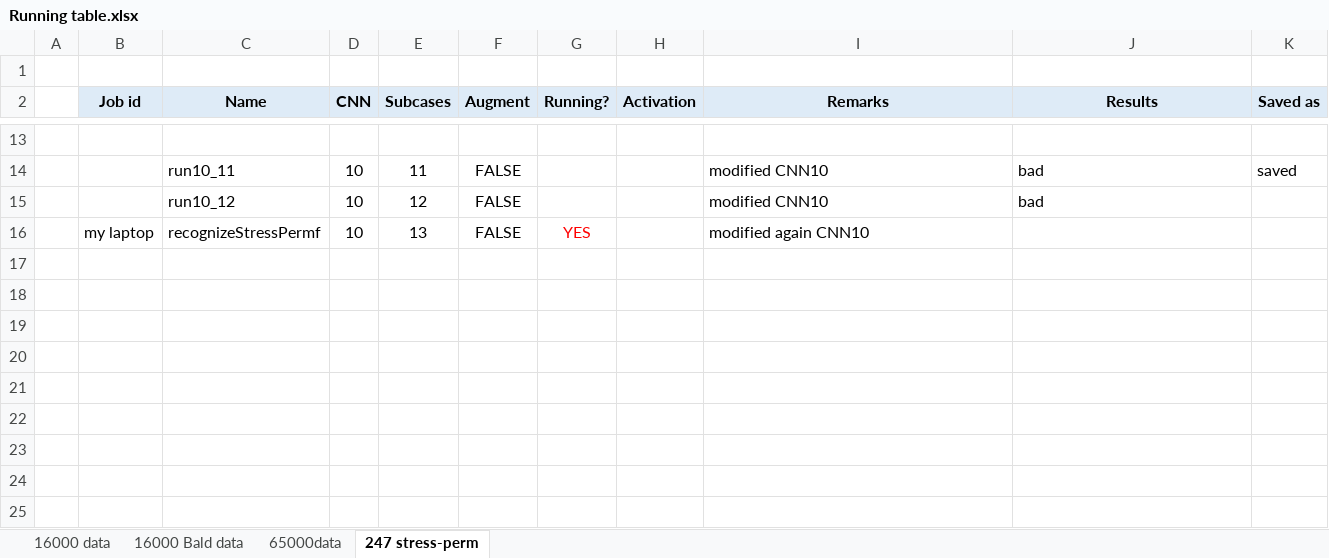
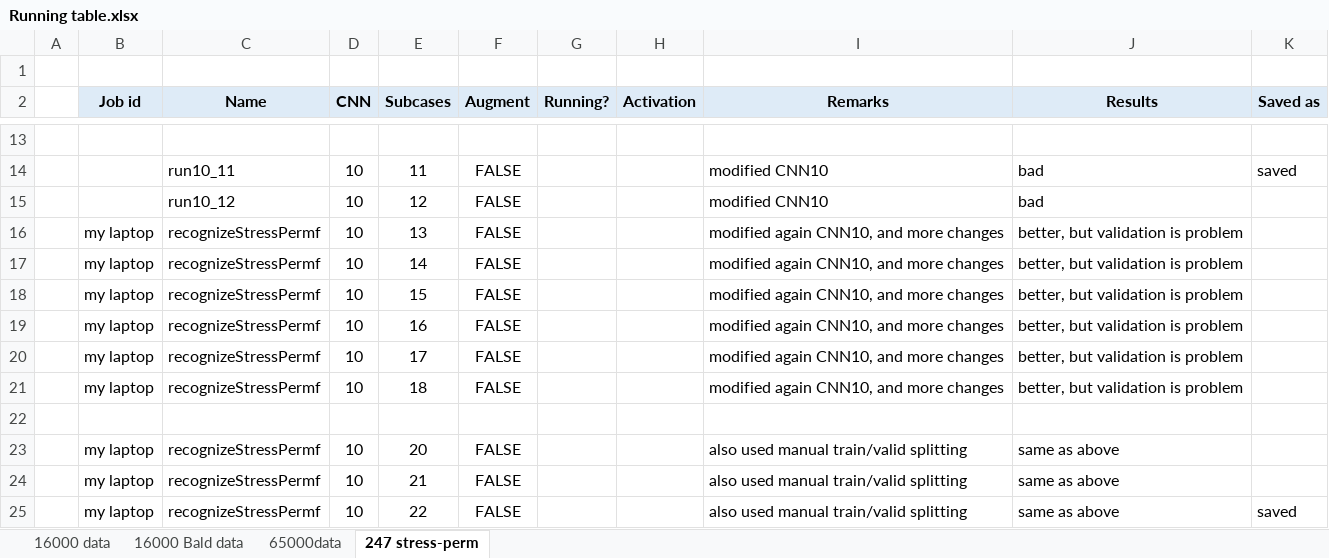
Before and after one commit to ramm777/expfracML, an Excel workbook: Running table.xlsx, sheet 247 stress-perm, drawn as a sheet; only a part is shown, gaps mark what is left out; values as stored, in another font and other column widths than the file's, no borders; the diff names each change by its address in the sheet, - before the commit and + after, or states it on an @@ line.

Commit message:
Tried to split differently stress-permf => no effect.

```diff
--- a/Running table.xlsx (sheet 247 stress-perm)
+++ b/Running table.xlsx (sheet 247 stress-perm)
-G16 (Running?): YES
+G16 (Running?): (empty)
-I16 (Remarks): modified again CNN10
+I16 (Remarks): modified again CNN10, and more changes
-J16 (Results): (empty)
+J16 (Results): better, but validation is problem
+row 17:  | my laptop | recognizeStressPermf | 10 | 14 | FALSE |  |  | modified again CNN10, and more changes | better, but validation is problem
+row 18:  | my laptop | recognizeStressPermf | 10 | 15 | FALSE |  |  | modified again CNN10, and more changes | better, but validation is problem
+row 19:  | my laptop | recognizeStressPermf | 10 | 16 | FALSE |  |  | modified again CNN10, and more changes | better, but validation is problem
+row 20:  | my laptop | recognizeStressPermf | 10 | 17 | FALSE |  |  | modified again CNN10, and more changes | better, but validation is problem
+row 21:  | my laptop | recognizeStressPermf | 10 | 18 | FALSE |  |  | modified again CNN10, and more changes | better, but validation is problem
+row 22: (empty)
+row 23:  | my laptop | recognizeStressPermf | 10 | 20 | FALSE |  |  | also used manual train/valid splitting | same as above
+row 24:  | my laptop | recognizeStressPermf | 10 | 21 | FALSE |  |  | also used manual train/valid splitting | same as above
+row 25:  | my laptop | recognizeStressPermf | 10 | 22 | FALSE |  |  | also used manual train/valid splitting | same as above | saved
```
Also changed, not shown: 2 other files.
